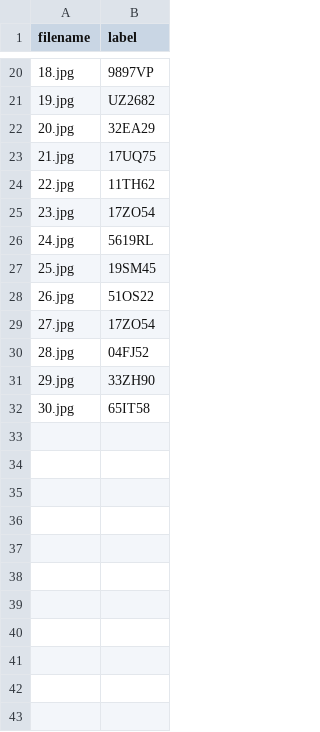
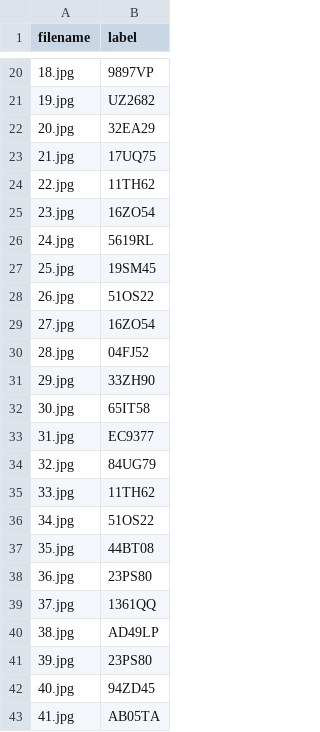
Before and after one commit to Marco-26/alpr, a CSV file: ocr_eval_labels.csv, drawn as a sheet; only a part is shown, gaps mark what is left out; the diff covers the shown part only.

```diff
--- a/ocr_eval_labels.csv
+++ b/ocr_eval_labels.csv
@@ -24,3 +24,3 @@ filename,label
 22.jpg,11TH62
-23.jpg,17ZO54
+23.jpg,16ZO54
 24.jpg,5619RL
@@ -28,3 +28,3 @@ filename,label
 26.jpg,51OS22
-27.jpg,17ZO54
+27.jpg,16ZO54
 28.jpg,04FJ52
@@ -32 +32,12 @@ filename,label
 30.jpg,65IT58
+31.jpg,EC9377
+32.jpg,84UG79
+33.jpg,11TH62
+34.jpg,51OS22
+35.jpg,44BT08
+36.jpg,23PS80
+37.jpg,1361QQ
+38.jpg,AD49LP
+39.jpg,23PS80
+40.jpg,94ZD45
+41.jpg,AB05TA
```
Also changed, not shown: 31 added rows elsewhere in this file, 5 other files.
